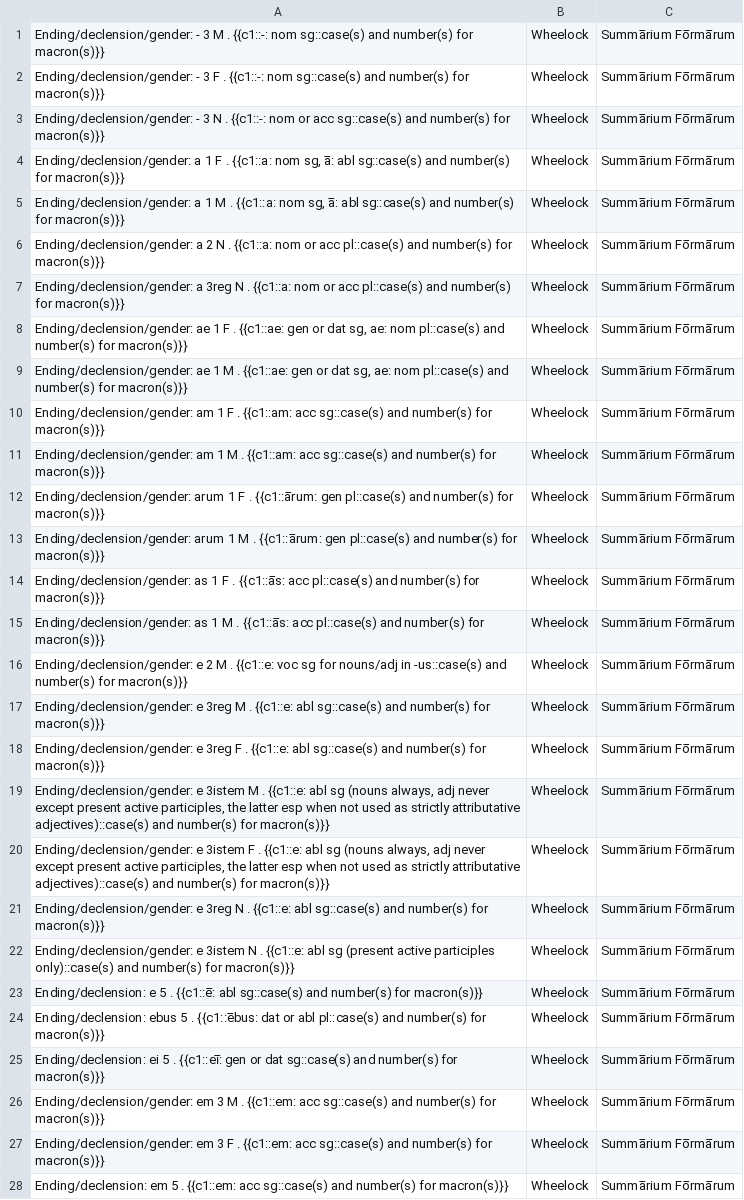
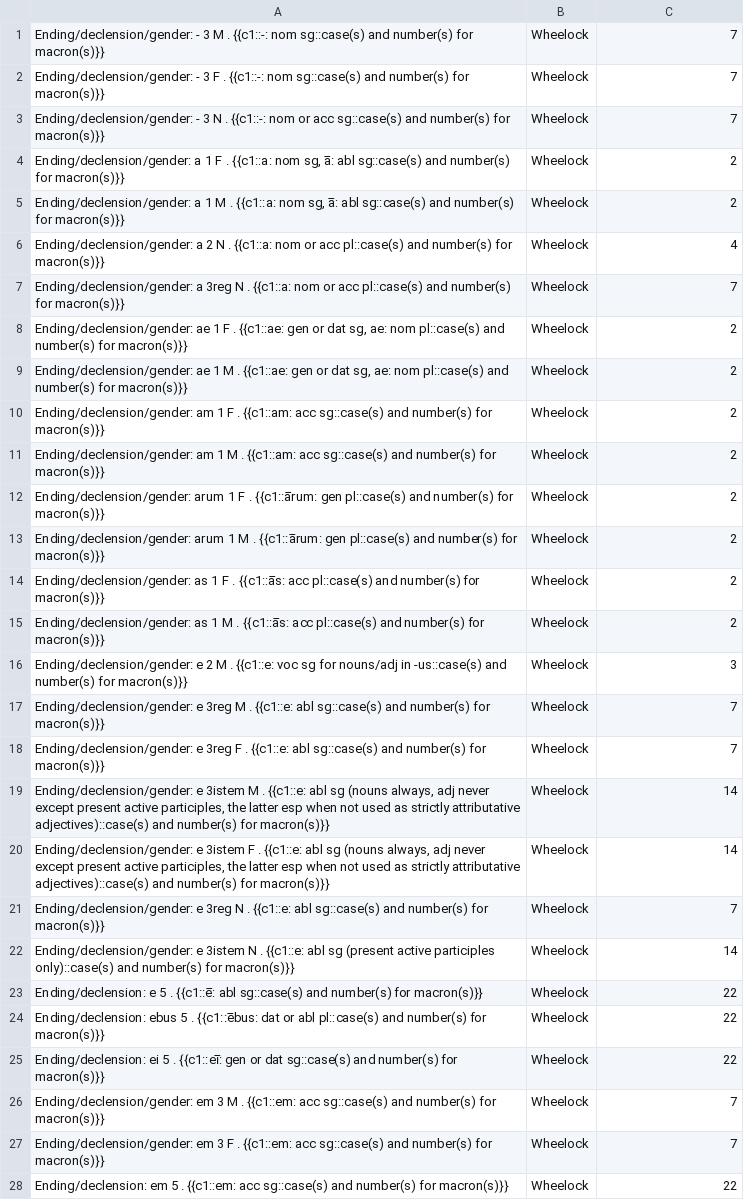
Before and after one commit to timheilman/latin, a TSV file: EndingsFlashcards/declensions.tsv, drawn as a sheet; only a part is shown; the diff covers the shown part only; the diff names each change by its address in the sheet, - before the commit and + after, or states it on an @@ line.

Commit message:
Indicate actual chapters for declensions.

```diff
--- a/EndingsFlashcards/declensions.tsv
+++ b/EndingsFlashcards/declensions.tsv
-C1:C3: Summa̅rium Fo̅rma̅rum
+C1:C3: 7
-C4:C5: Summa̅rium Fo̅rma̅rum
+C4:C5: 2
-C6: Summa̅rium Fo̅rma̅rum
+C6: 4
-C7: Summa̅rium Fo̅rma̅rum
+C7: 7
-C8:C15: Summa̅rium Fo̅rma̅rum
+C8:C15: 2
-C16: Summa̅rium Fo̅rma̅rum
+C16: 3
-C17:C18: Summa̅rium Fo̅rma̅rum
+C17:C18: 7
-C19:C20: Summa̅rium Fo̅rma̅rum
+C19:C20: 14
-C21: Summa̅rium Fo̅rma̅rum
+C21: 7
-C22: Summa̅rium Fo̅rma̅rum
+C22: 14
-C23:C25: Summa̅rium Fo̅rma̅rum
+C23:C25: 22
-C26:C27: Summa̅rium Fo̅rma̅rum
+C26:C27: 7
-C28: Summa̅rium Fo̅rma̅rum
+C28: 22
```
Also changed, not shown: 56 edited cells elsewhere in this file.
